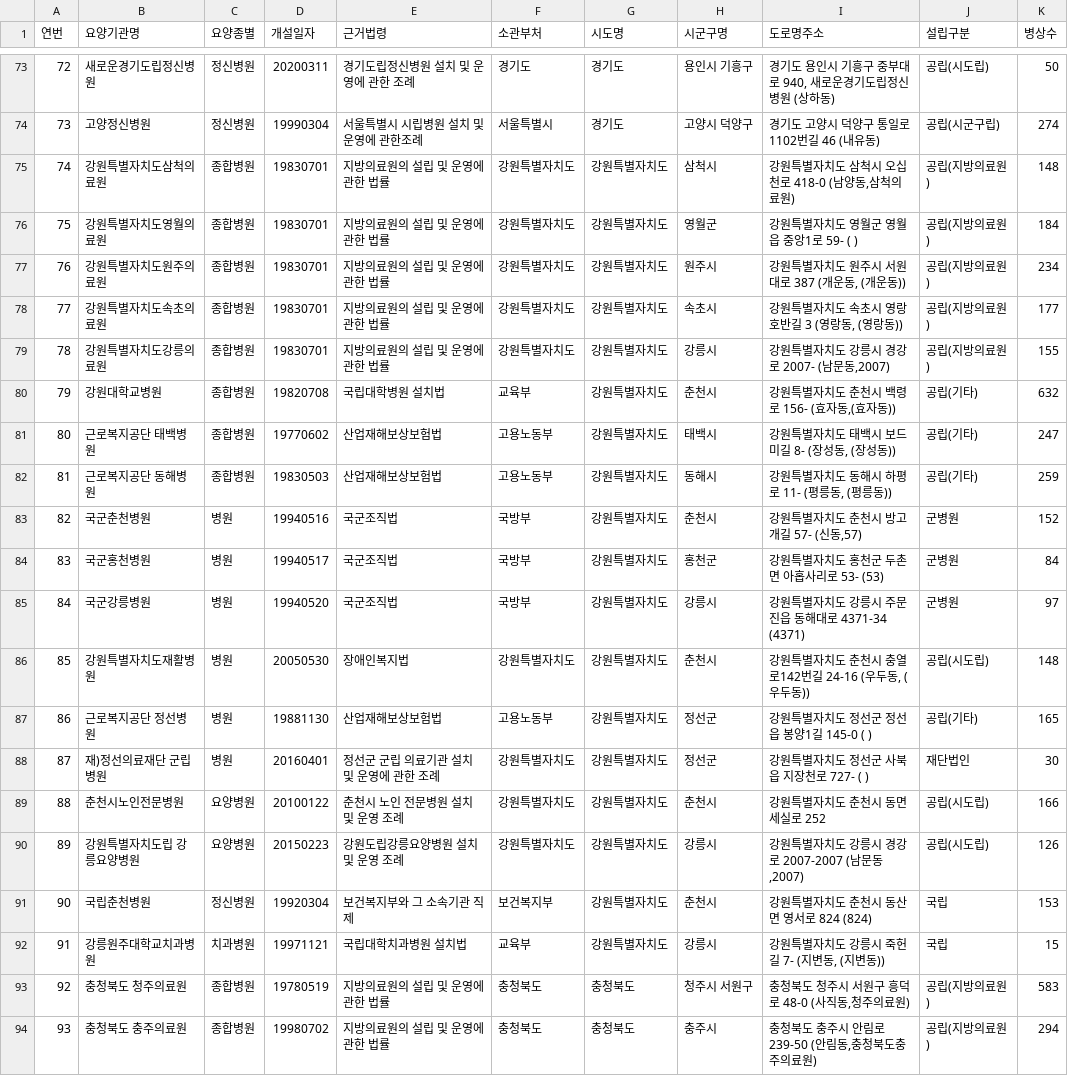
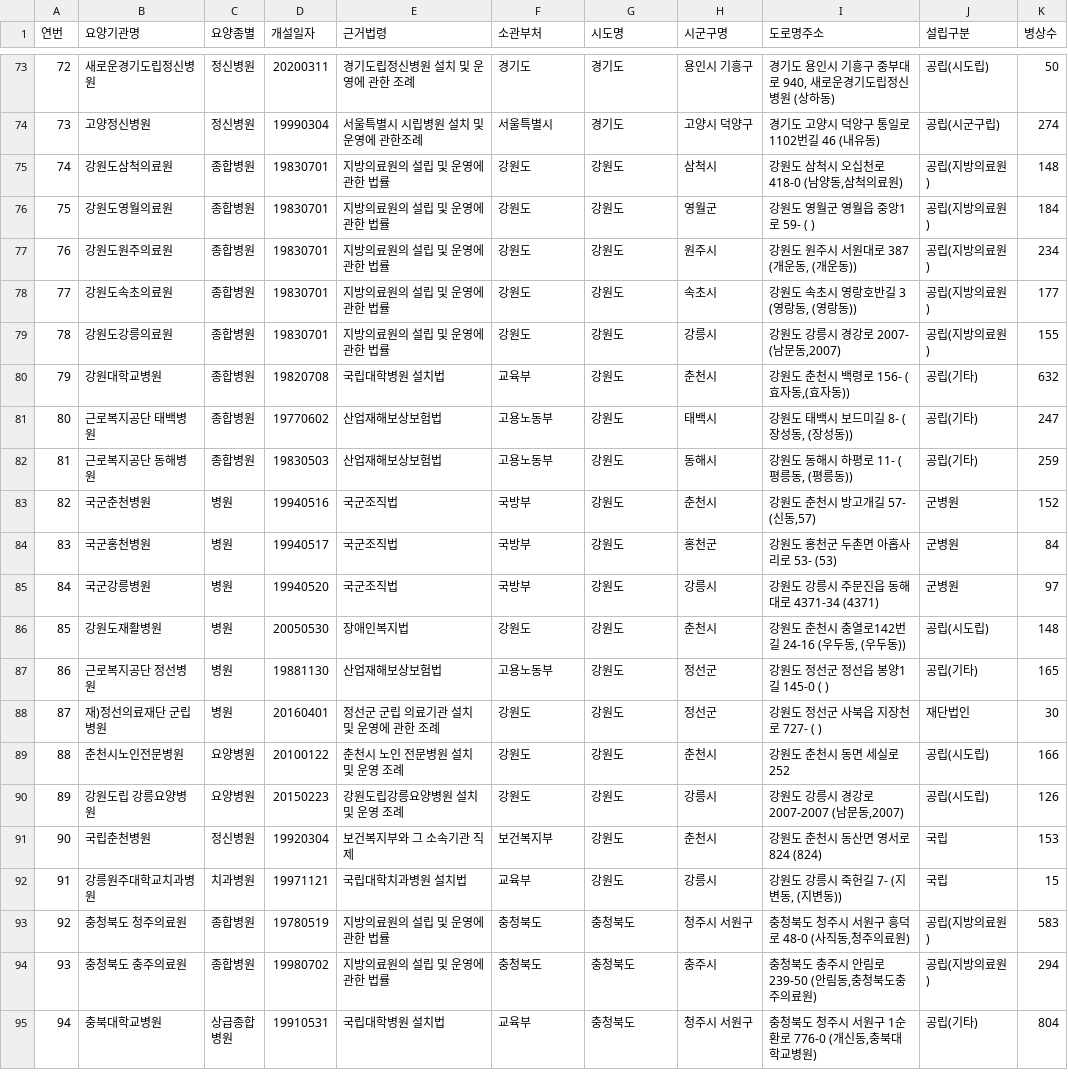
Before and after one commit to Chasu9808/BigdataMLVisual501, a CSV file: 3-test_Map_CoffeBean/전국공공의료기관현황2023년12월말기준2.csv, drawn as a sheet; only a part is shown, gaps mark what is left out; the shorter side is filled out with more unchanged rows.

Commit message:
Choropleth Map test

```diff
--- a/3-test_Map_CoffeBean/전국공공의료기관현황2023년12월말기준2.csv
+++ b/3-test_Map_CoffeBean/전국공공의료기관현황2023년12월말기준2.csv
@@ -74,20 +74,20 @@
 73,고양정신병원,정신병원,19990304,서울특별시 시립병원 설치 및 운영에 관한조례,서울특별시,경기도,고양시 덕양구,경기도 고양시 덕양구 통일로1102번길 46 (내유동),공립(시군구립),274
-74,강원특별자치도삼척의료원,종합병원,19830701,지방의료원의 설립 및 운영에 관한 법률,강원특별자치도,강원특별자치도,삼척시,"강원특별자치도 삼척시 오십천로 418-0 (남양동,삼척의료원)",공립(지방의료원),148
-75,강원특별자치도영월의료원,종합병원,19830701,지방의료원의 설립 및 운영에 관한 법률,강원특별자치도,강원특별자치도,영월군,강원특별자치도 영월군 영월읍 중앙1로 59-  ( ),공립(지방의료원),184
-76,강원특별자치도원주의료원,종합병원,19830701,지방의료원의 설립 및 운영에 관한 법률,강원특별자치도,강원특별자치도,원주시,"강원특별자치도 원주시 서원대로 387 (개운동, (개운동))",공립(지방의료원),234
-77,강원특별자치도속초의료원,종합병원,19830701,지방의료원의 설립 및 운영에 관한 법률,강원특별자치도,강원특별자치도,속초시,"강원특별자치도 속초시 영랑호반길 3 (영랑동, (영랑동))",공립(지방의료원),177
-78,강원특별자치도강릉의료원,종합병원,19830701,지방의료원의 설립 및 운영에 관한 법률,강원특별자치도,강원특별자치도,강릉시,"강원특별자치도 강릉시 경강로 2007-  (남문동,2007)",공립(지방의료원),155
-79,강원대학교병원,종합병원,19820708,국립대학병원 설치법,교육부,강원특별자치도,춘천시,"강원특별자치도 춘천시 백령로 156-  (효자동,(효자동))",공립(기타),632
-80,근로복지공단 태백병원,종합병원,19770602,산업재해보상보험법,고용노동부,강원특별자치도,태백시,"강원특별자치도 태백시 보드미길 8-  (장성동, (장성동))",공립(기타),247
-81,근로복지공단 동해병원,종합병원,19830503,산업재해보상보험법,고용노동부,강원특별자치도,동해시,"강원특별자치도 동해시 하평로 11-  (평릉동, (평릉동))",공립(기타),259
-82,국군춘천병원,병원,19940516,국군조직법,국방부,강원특별자치도,춘천시,"강원특별자치도 춘천시 방고개길 57-  (신동,57)",군병원,152
-83,국군홍천병원,병원,19940517,국군조직법,국방부,강원특별자치도,홍천군,강원특별자치도 홍천군 두촌면 아홉사리로 53-  (53),군병원,84
-84,국군강릉병원,병원,19940520,국군조직법,국방부,강원특별자치도,강릉시,강원특별자치도 강릉시 주문진읍 동해대로 4371-34 (4371),군병원,97
-85,강원특별자치도재활병원,병원,20050530,장애인복지법,강원특별자치도,강원특별자치도,춘천시,"강원특별자치도 춘천시 충열로142번길 24-16 (우두동, (우두동))",공립(시도립),148
-86,근로복지공단 정선병원,병원,19881130,산업재해보상보험법,고용노동부,강원특별자치도,정선군,강원특별자치도 정선군 정선읍 봉양1길 145-0 ( ),공립(기타),165
-87,재)정선의료재단 군립병원,병원,20160401,정선군 군립 의료기관 설치 및 운영에 관한 조례,강원특별자치도,강원특별자치도,정선군,강원특별자치도 정선군 사북읍 지장천로 727-  ( ),재단법인,30
-88,춘천시노인전문병원,요양병원,20100122,춘천시 노인 전문병원 설치 및 운영 조례,강원특별자치도,강원특별자치도,춘천시,강원특별자치도 춘천시 동면 세실로 252,공립(시도립),166
-89,강원특별자치도립 강릉요양병원,요양병원,20150223,강원도립강릉요양병원 설치 및 운영 조례,강원특별자치도,강원특별자치도,강릉시,"강원특별자치도 강릉시 경강로 2007-2007 (남문동,2007)",공립(시도립),126
-90,국립춘천병원,정신병원,19920304,보건복지부와 그 소속기관 직제,보건복지부,강원특별자치도,춘천시,강원특별자치도 춘천시 동산면 영서로 824 (824),국립,153
-91,강릉원주대학교치과병원,치과병원,19971121,국립대학치과병원 설치법,교육부,강원특별자치도,강릉시,"강원특별자치도 강릉시 죽헌길 7-  (지변동, (지변동))",국립,15
+74,강원도삼척의료원,종합병원,19830701,지방의료원의 설립 및 운영에 관한 법률,강원도,강원도,삼척시,"강원도 삼척시 오십천로 418-0 (남양동,삼척의료원)",공립(지방의료원),148
+75,강원도영월의료원,종합병원,19830701,지방의료원의 설립 및 운영에 관한 법률,강원도,강원도,영월군,강원도 영월군 영월읍 중앙1로 59-  ( ),공립(지방의료원),184
+76,강원도원주의료원,종합병원,19830701,지방의료원의 설립 및 운영에 관한 법률,강원도,강원도,원주시,"강원도 원주시 서원대로 387 (개운동, (개운동))",공립(지방의료원),234
+77,강원도속초의료원,종합병원,19830701,지방의료원의 설립 및 운영에 관한 법률,강원도,강원도,속초시,"강원도 속초시 영랑호반길 3 (영랑동, (영랑동))",공립(지방의료원),177
+78,강원도강릉의료원,종합병원,19830701,지방의료원의 설립 및 운영에 관한 법률,강원도,강원도,강릉시,"강원도 강릉시 경강로 2007-  (남문동,2007)",공립(지방의료원),155
+79,강원대학교병원,종합병원,19820708,국립대학병원 설치법,교육부,강원도,춘천시,"강원도 춘천시 백령로 156-  (효자동,(효자동))",공립(기타),632
+80,근로복지공단 태백병원,종합병원,19770602,산업재해보상보험법,고용노동부,강원도,태백시,"강원도 태백시 보드미길 8-  (장성동, (장성동))",공립(기타),247
+81,근로복지공단 동해병원,종합병원,19830503,산업재해보상보험법,고용노동부,강원도,동해시,"강원도 동해시 하평로 11-  (평릉동, (평릉동))",공립(기타),259
+82,국군춘천병원,병원,19940516,국군조직법,국방부,강원도,춘천시,"강원도 춘천시 방고개길 57-  (신동,57)",군병원,152
+83,국군홍천병원,병원,19940517,국군조직법,국방부,강원도,홍천군,강원도 홍천군 두촌면 아홉사리로 53-  (53),군병원,84
+84,국군강릉병원,병원,19940520,국군조직법,국방부,강원도,강릉시,강원도 강릉시 주문진읍 동해대로 4371-34 (4371),군병원,97
+85,강원도재활병원,병원,20050530,장애인복지법,강원도,강원도,춘천시,"강원도 춘천시 충열로142번길 24-16 (우두동, (우두동))",공립(시도립),148
+86,근로복지공단 정선병원,병원,19881130,산업재해보상보험법,고용노동부,강원도,정선군,강원도 정선군 정선읍 봉양1길 145-0 ( ),공립(기타),165
+87,재)정선의료재단 군립병원,병원,20160401,정선군 군립 의료기관 설치 및 운영에 관한 조례,강원도,강원도,정선군,강원도 정선군 사북읍 지장천로 727-  ( ),재단법인,30
+88,춘천시노인전문병원,요양병원,20100122,춘천시 노인 전문병원 설치 및 운영 조례,강원도,강원도,춘천시,강원도 춘천시 동면 세실로 252,공립(시도립),166
+89,강원도립 강릉요양병원,요양병원,20150223,강원도립강릉요양병원 설치 및 운영 조례,강원도,강원도,강릉시,"강원도 강릉시 경강로 2007-2007 (남문동,2007)",공립(시도립),126
+90,국립춘천병원,정신병원,19920304,보건복지부와 그 소속기관 직제,보건복지부,강원도,춘천시,강원도 춘천시 동산면 영서로 824 (824),국립,153
+91,강릉원주대학교치과병원,치과병원,19971121,국립대학치과병원 설치법,교육부,강원도,강릉시,"강원도 강릉시 죽헌길 7-  (지변동, (지변동))",국립,15
 92,충청북도 청주의료원,종합병원,19780519,지방의료원의 설립 및 운영에 관한 법률,충청북도,충청북도,청주시 서원구,"충청북도 청주시 서원구 흥덕로 48-0 (사직동,청주의료원)",공립(지방의료원),583
```
Also changed, not shown: 3-test_Map_CoffeBean/addr_population_merge.csv, 7 other files.
